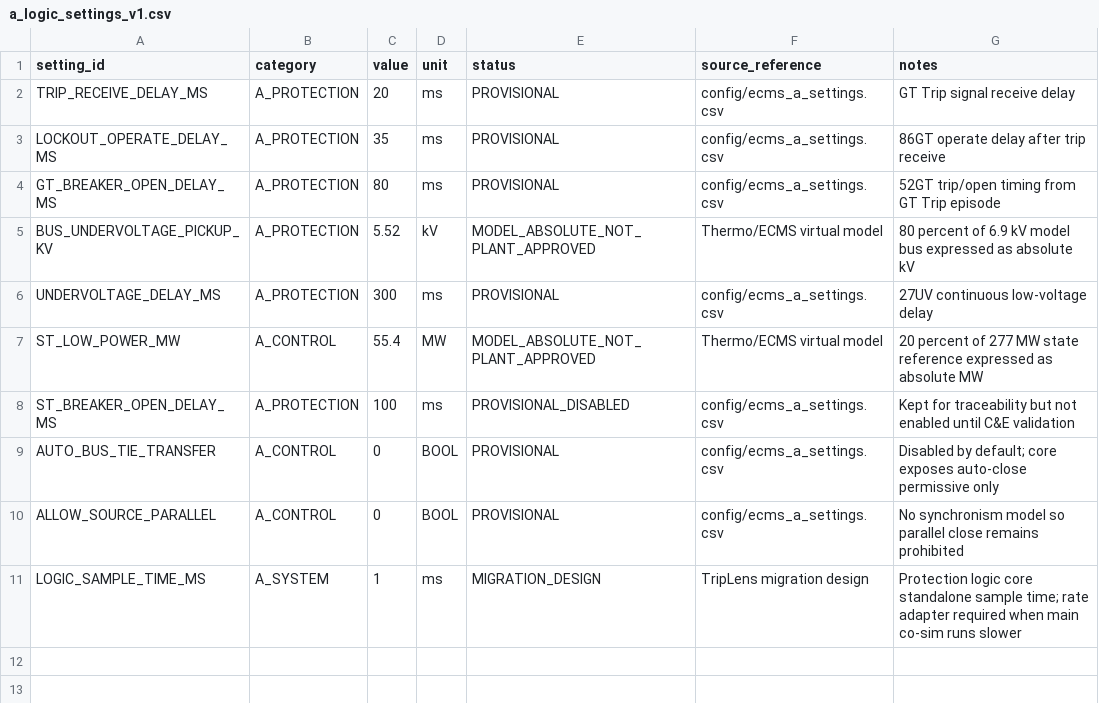
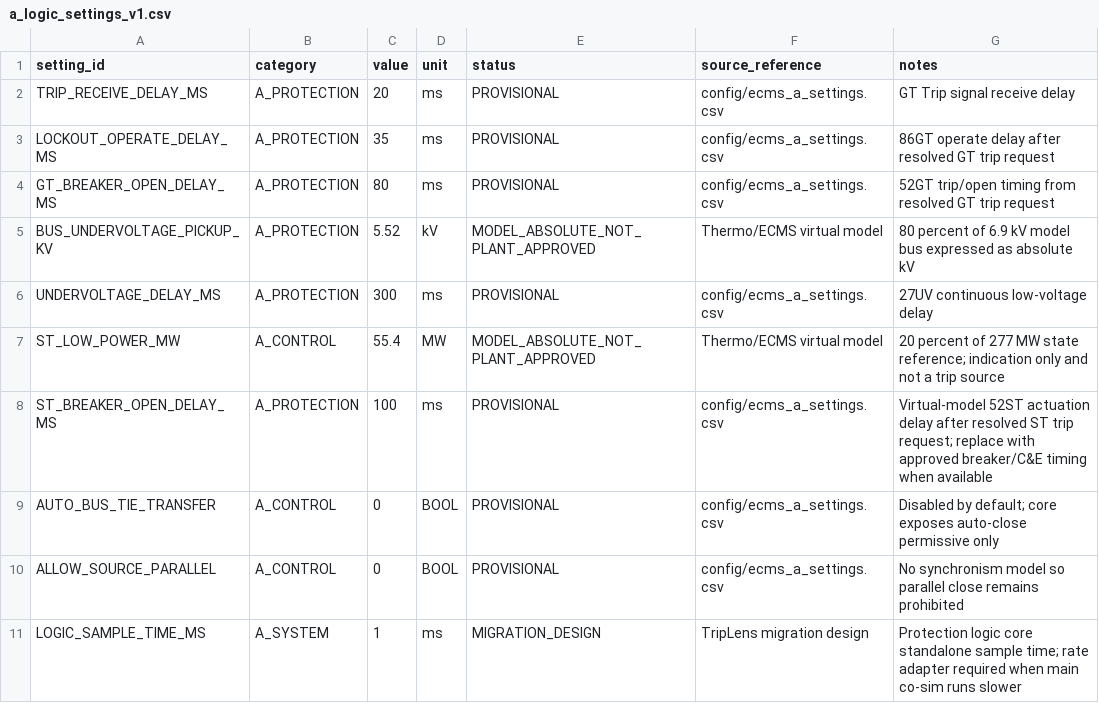
Before and after one commit to khaku25/triplens-matlab-cosim-runner, a CSV file: ecms_logic/a_logic_settings_v1.csv, drawn as a sheet.

Commit message:
Enable provisional ST breaker actuation for common trip matrix

```diff
--- a/ecms_logic/a_logic_settings_v1.csv
+++ b/ecms_logic/a_logic_settings_v1.csv
@@ -2,8 +2,8 @@ setting_id,category,value,unit,status,source_reference,notes
 TRIP_RECEIVE_DELAY_MS,A_PROTECTION,20,ms,PROVISIONAL,config/ecms_a_settings.csv,GT Trip signal receive delay
-LOCKOUT_OPERATE_DELAY_MS,A_PROTECTION,35,ms,PROVISIONAL,config/ecms_a_settings.csv,86GT operate delay after trip receive
-GT_BREAKER_OPEN_DELAY_MS,A_PROTECTION,80,ms,PROVISIONAL,config/ecms_a_settings.csv,52GT trip/open timing from GT Trip episode
+LOCKOUT_OPERATE_DELAY_MS,A_PROTECTION,35,ms,PROVISIONAL,config/ecms_a_settings.csv,86GT operate delay after resolved GT trip request
+GT_BREAKER_OPEN_DELAY_MS,A_PROTECTION,80,ms,PROVISIONAL,config/ecms_a_settings.csv,52GT trip/open timing from resolved GT trip request
 BUS_UNDERVOLTAGE_PICKUP_KV,A_PROTECTION,5.52,kV,MODEL_ABSOLUTE_NOT_PLANT_APPROVED,Thermo/ECMS virtual model,80 percent of 6.9 kV model bus expressed as absolute kV
 UNDERVOLTAGE_DELAY_MS,A_PROTECTION,300,ms,PROVISIONAL,config/ecms_a_settings.csv,27UV continuous low-voltage delay
-ST_LOW_POWER_MW,A_CONTROL,55.4,MW,MODEL_ABSOLUTE_NOT_PLANT_APPROVED,Thermo/ECMS virtual model,20 percent of 277 MW state reference expressed as absolute MW
-ST_BREAKER_OPEN_DELAY_MS,A_PROTECTION,100,ms,PROVISIONAL_DISABLED,config/ecms_a_settings.csv,Kept for traceability but not enabled until C&E validation
+ST_LOW_POWER_MW,A_CONTROL,55.4,MW,MODEL_ABSOLUTE_NOT_PLANT_APPROVED,Thermo/ECMS virtual model,20 percent of 277 MW state reference; indication only and not a trip source
+ST_BREAKER_OPEN_DELAY_MS,A_PROTECTION,100,ms,PROVISIONAL,config/ecms_a_settings.csv,Virtual-model 52ST actuation delay after resolved ST trip request; replace with approved breaker/C&E timing when available
 AUTO_BUS_TIE_TRANSFER,A_CONTROL,0,BOOL,PROVISIONAL,config/ecms_a_settings.csv,Disabled by default; core exposes auto-close permissive only
```
